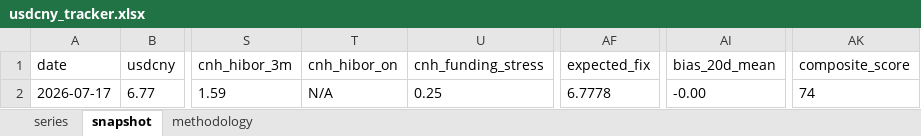
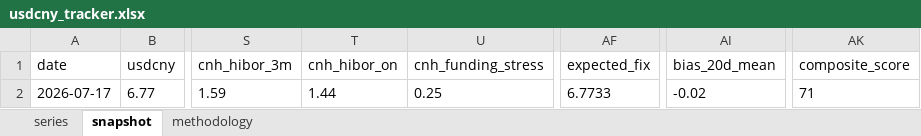
Before and after one commit to erickviann1-dev/usdcny-tracker, an Excel workbook: docs/usdcny_tracker.xlsx, sheet snapshot, drawn as a sheet; only a part is shown, gaps mark what is left out; values as stored, in another font and other column widths than the file's, no borders; the diff names each change by its address in the sheet, - before the commit and + after, or states it on an @@ line.

```diff
--- a/docs/usdcny_tracker.xlsx (sheet snapshot)
+++ b/docs/usdcny_tracker.xlsx (sheet snapshot)
-T2 (cnh_hibor_on): N/A
+T2 (cnh_hibor_on): 1.44
-AF2 (expected_fix): 6.7778
+AF2 (expected_fix): 6.7733
-AI2 (bias_20d_mean): -0.00
+AI2 (bias_20d_mean): -0.02
-AK2 (composite_score): 74
+AK2 (composite_score): 71
```
Also changed, not shown: sheet series, 3 other files.
